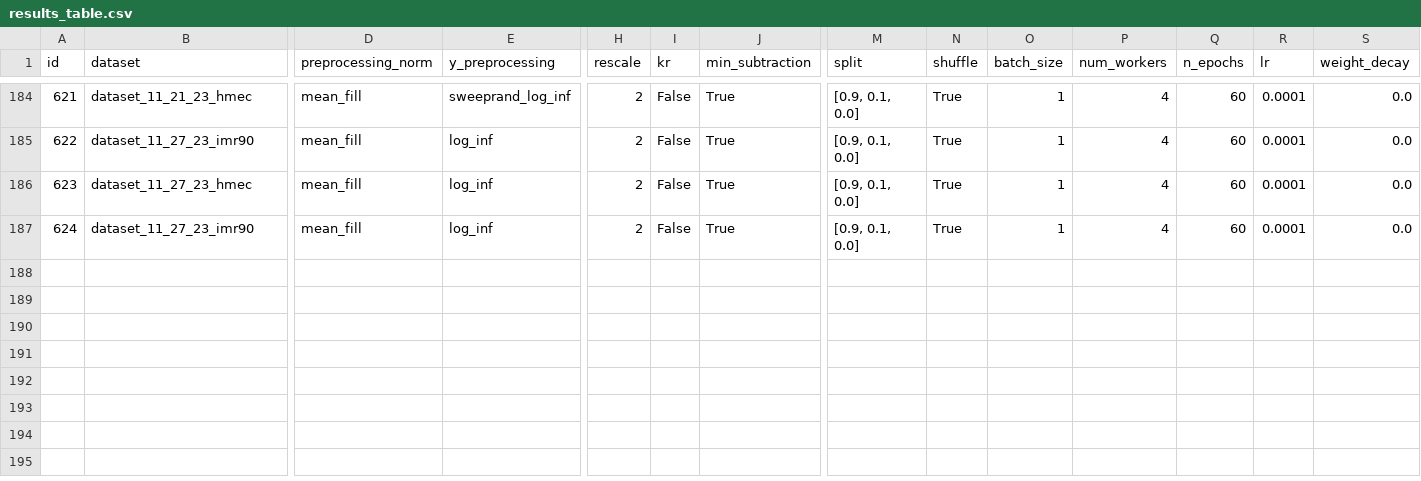
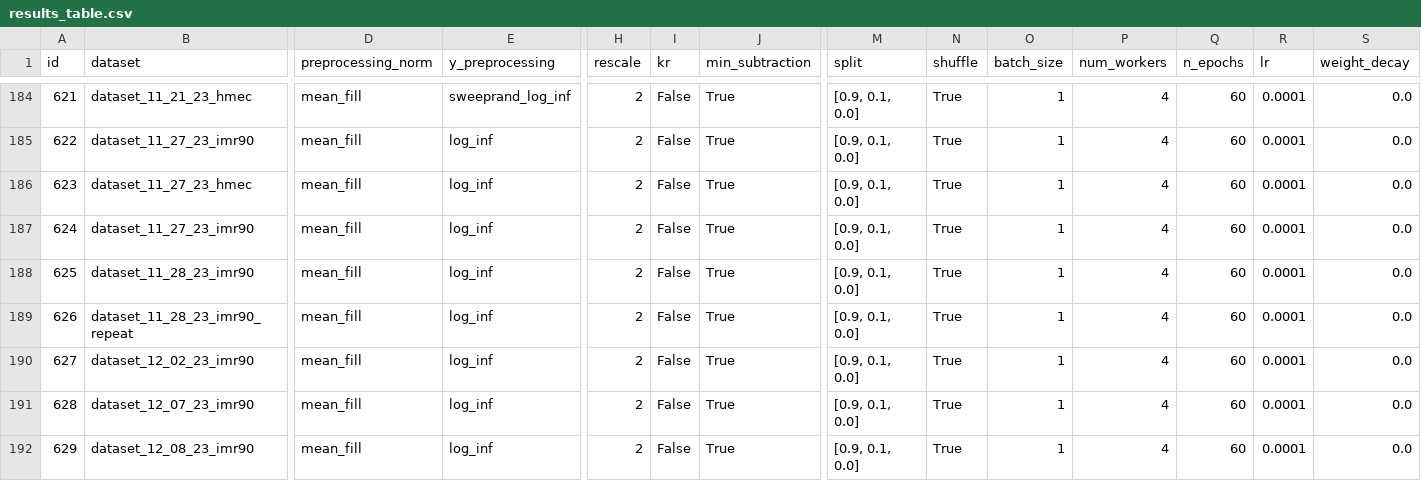
Before and after one commit to ERSchultz/sequences_to_contact_maps, a CSV file: results/ContactGNNEnergy/results_table.csv, drawn as a sheet; only a part is shown, gaps mark what is left out; rows hold the shown columns only; the diff names each change by its address in the sheet, - before the commit and + after, or states it on an @@ line.

```diff
--- a/results/ContactGNNEnergy/results_table.csv
+++ b/results/ContactGNNEnergy/results_table.csv
+row 188: 625 | dataset_11_28_23_imr90 | mean_fill | log_inf | 2 | False | True | [0.9, 0.1, 0.0] | True | 1 | 4 | 60 | 0.0001 | 0.0
+row 189: 626 | dataset_11_28_23_imr90_repeat | mean_fill | log_inf | 2 | False | True | [0.9, 0.1, 0.0] | True | 1 | 4 | 60 | 0.0001 | 0.0
+row 190: 627 | dataset_12_02_23_imr90 | mean_fill | log_inf | 2 | False | True | [0.9, 0.1, 0.0] | True | 1 | 4 | 60 | 0.0001 | 0.0
+row 191: 628 | dataset_12_07_23_imr90 | mean_fill | log_inf | 2 | False | True | [0.9, 0.1, 0.0] | True | 1 | 4 | 60 | 0.0001 | 0.0
+row 192: 629 | dataset_12_08_23_imr90 | mean_fill | log_inf | 2 | False | True | [0.9, 0.1, 0.0] | True | 1 | 4 | 60 | 0.0001 | 0.0
```
Also changed, not shown: 9 other files.
